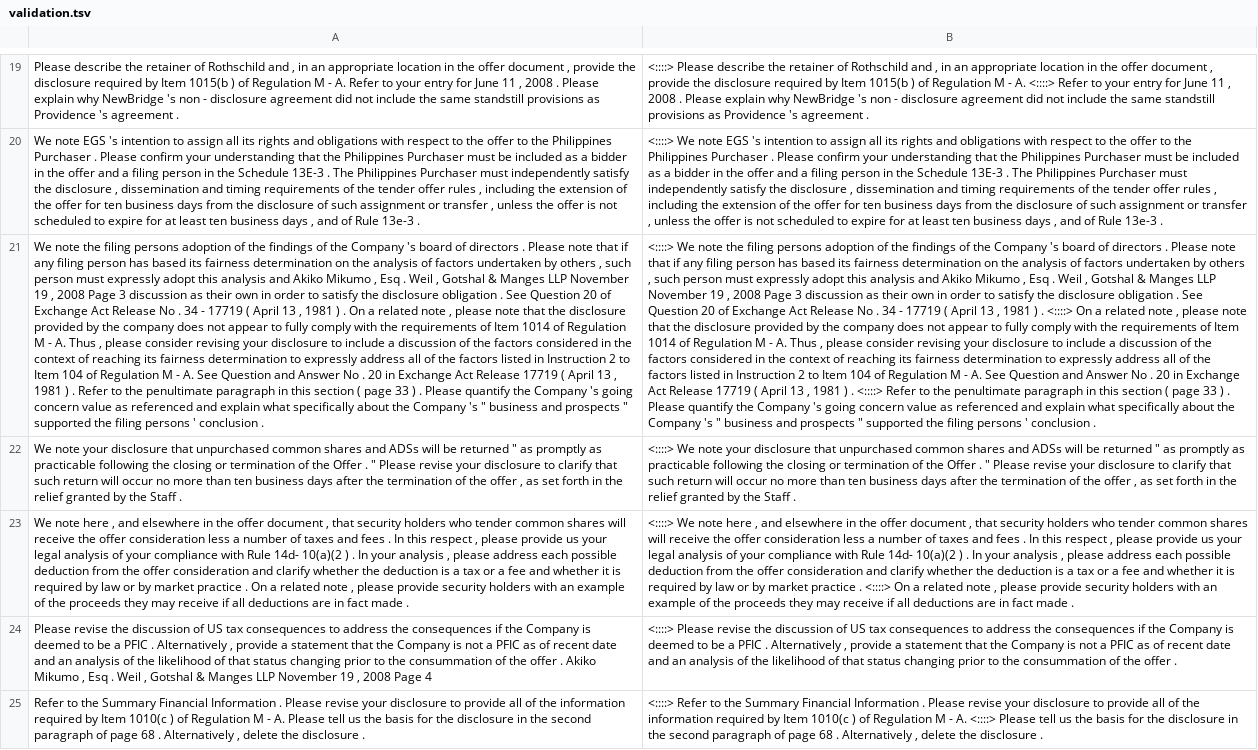
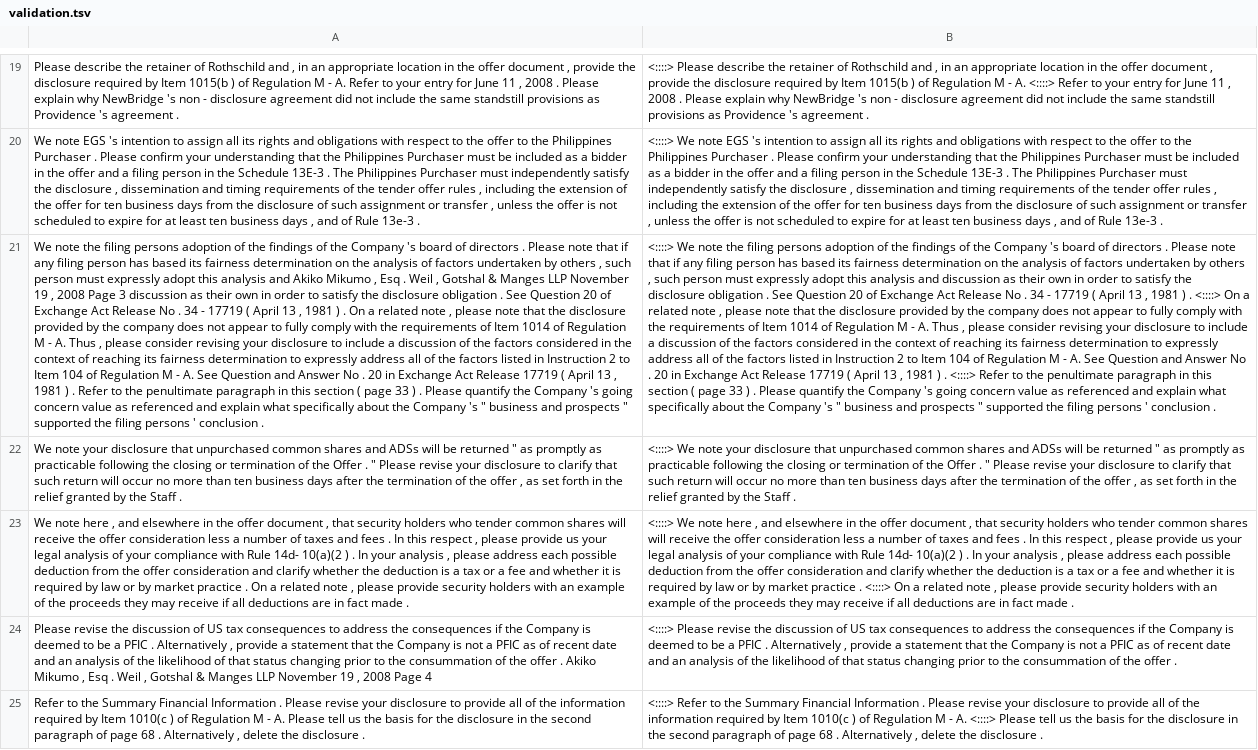
Before and after one commit to MilanDesaiTR/lasertagger, a TSV file: data/validation.tsv, drawn as a sheet; only a part is shown, gaps mark what is left out; the diff covers the shown part only; the diff names each change by its address in the sheet, - before the commit and + after, or states it on an @@ line.

```diff
--- a/data/validation.tsv
+++ b/data/validation.tsv
-B21: …analysis and Akiko Mikumo , Esq . Weil , Gotshal & Manges LLP November 19 , 2008 Page 3 discussion as…
+B21: …analysis and discussion as…
```
Also changed, not shown: 23 edited cells elsewhere in this file, 1 other file.
